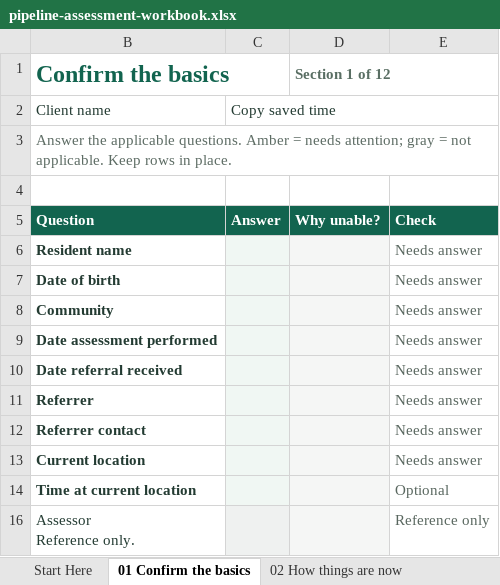
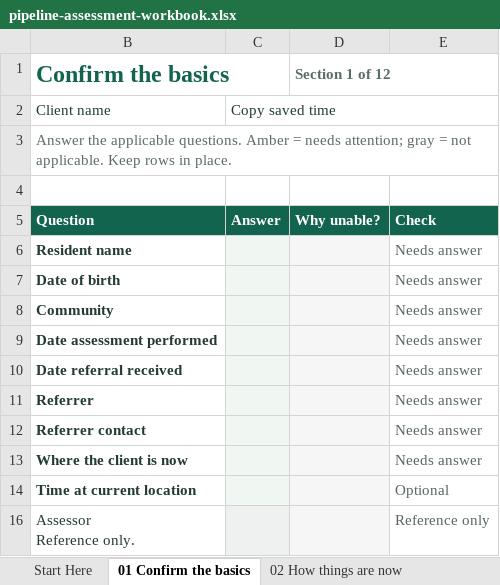
Before and after one commit to 3wilsoneric/pipeline-app, an Excel workbook: public/templates/pipeline-assessment-workbook.xlsx, sheet 01 Confirm the basics, drawn as a sheet; values as stored, in another font and other column widths than the file's, no borders; conditional formats not drawn; the diff names each change by its address in the sheet, - before the commit and + after, or states it on an @@ line.

```diff
--- a/public/templates/pipeline-assessment-workbook.xlsx (sheet 01 Confirm the basics)
+++ b/public/templates/pipeline-assessment-workbook.xlsx (sheet 01 Confirm the basics)
-B13 (Confirm the basics): Current location
+B13 (Confirm the basics): Where the client is now
```
Also changed, not shown: sheet Codebook, sheet 11 What matters next, sheet 05 Medication, sheet 06 Living situation, sheet 07 Recent care and history, 22 other files.
